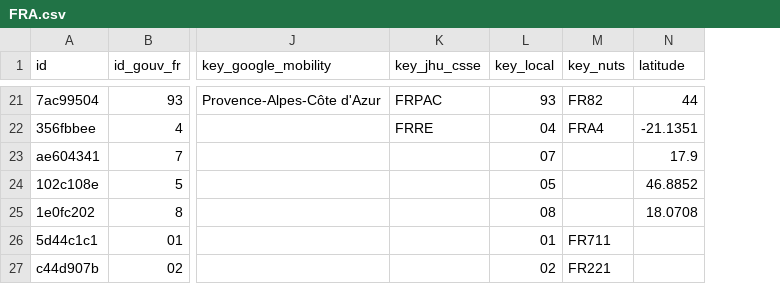
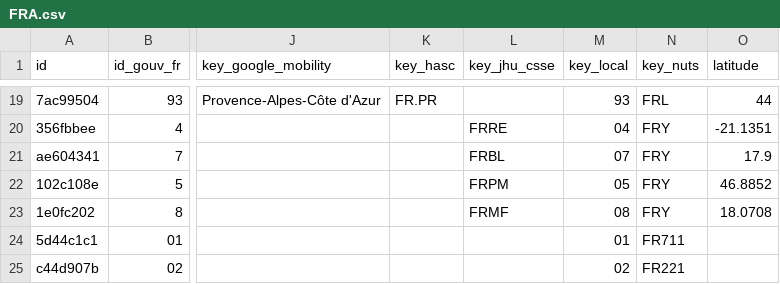
Before and after one commit to covid19datahub/COVID19, a CSV file: inst/extdata/db/FRA.csv, drawn as a sheet; only a part is shown, gaps mark what is left out; addresses are those after the commit; the diff covers the shown part only; the diff names each change by its address in the sheet, - before the commit and + after, or states it on an @@ line.

```diff
--- a/inst/extdata/db/FRA.csv
+++ b/inst/extdata/db/FRA.csv
+column K (key_hasc), row 19: FR.PR
-L19 (key_jhu_csse): FRPAC
+L19 (key_jhu_csse): (empty)
-N19 (key_nuts): FR82
+N19 (key_nuts): FRL
-N20 (key_nuts): FRA4
+N20 (key_nuts): FRY
-L21 (key_jhu_csse): (empty)
+L21 (key_jhu_csse): FRBL
-N21:N23 (key_nuts): (empty)
+N21:N23 (key_nuts): FRY
-L22 (key_jhu_csse): (empty)
+L22 (key_jhu_csse): FRPM
-L23 (key_jhu_csse): (empty)
+L23 (key_jhu_csse): FRMF
```
Also changed, not shown: 2 removed rows and 28 edited cells elsewhere in this file.
